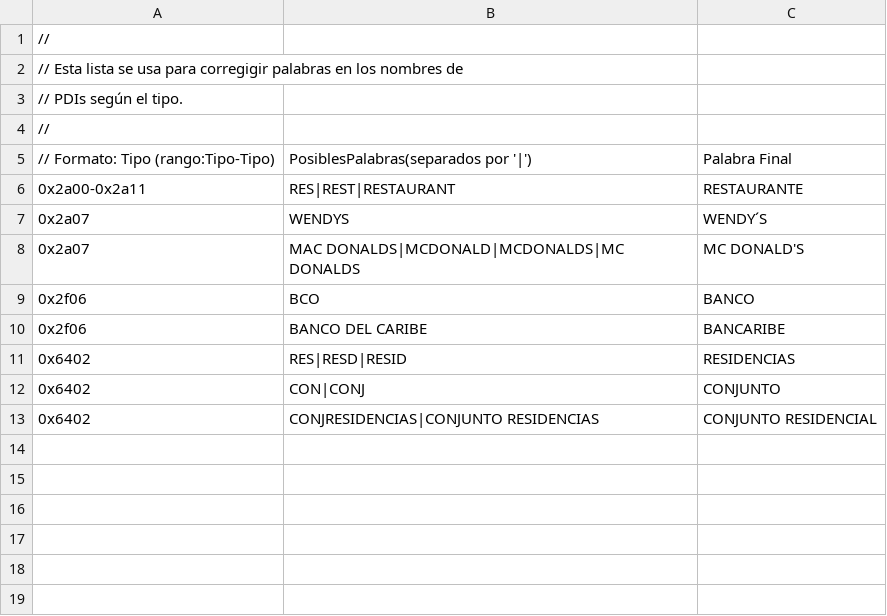
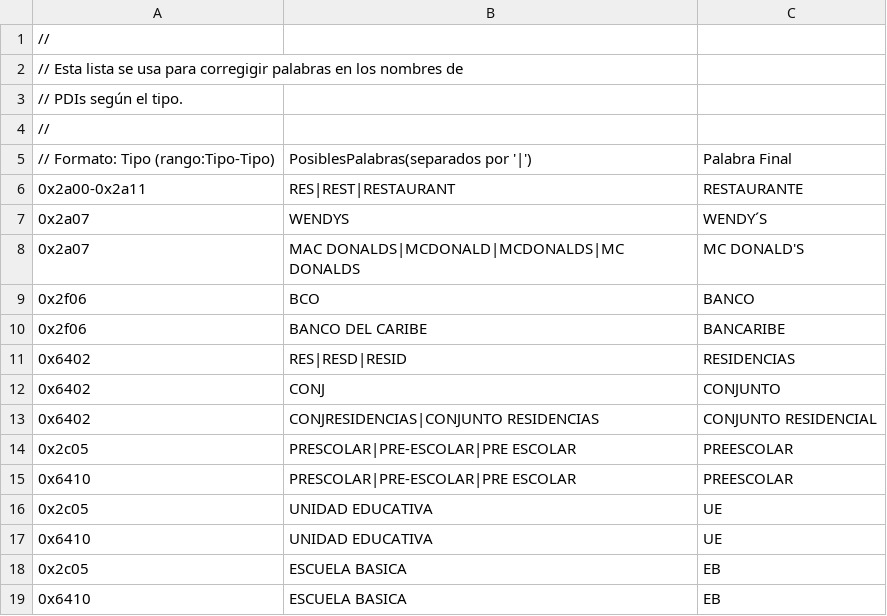
Before and after one commit to PatricioVidal/GpsMapTools, a CSV file: ManejadorDeMapa/ManejadorDeMapa/Pdis/CorrecciónDePalabrasPorTipo.csv, drawn as a sheet.

Commit message:
- Actualizada lista de corrección de nombres de PDIS.

```diff
--- a/ManejadorDeMapa/ManejadorDeMapa/Pdis/CorrecciónDePalabrasPorTipo.csv
+++ b/ManejadorDeMapa/ManejadorDeMapa/Pdis/CorrecciónDePalabrasPorTipo.csv
@@ -11,3 +11,9 @@
 0x6402,RES|RESD|RESID,RESIDENCIAS
-0x6402,CON|CONJ,CONJUNTO
+0x6402,CONJ,CONJUNTO
 0x6402,CONJRESIDENCIAS|CONJUNTO RESIDENCIAS,CONJUNTO RESIDENCIAL
+0x2c05,PRESCOLAR|PRE-ESCOLAR|PRE ESCOLAR,PREESCOLAR
+0x6410,PRESCOLAR|PRE-ESCOLAR|PRE ESCOLAR,PREESCOLAR
+0x2c05,UNIDAD EDUCATIVA,UE
+0x6410,UNIDAD EDUCATIVA,UE
+0x2c05,ESCUELA BASICA,EB
+0x6410,ESCUELA BASICA,EB
```
Also changed, not shown: 1 other file.
